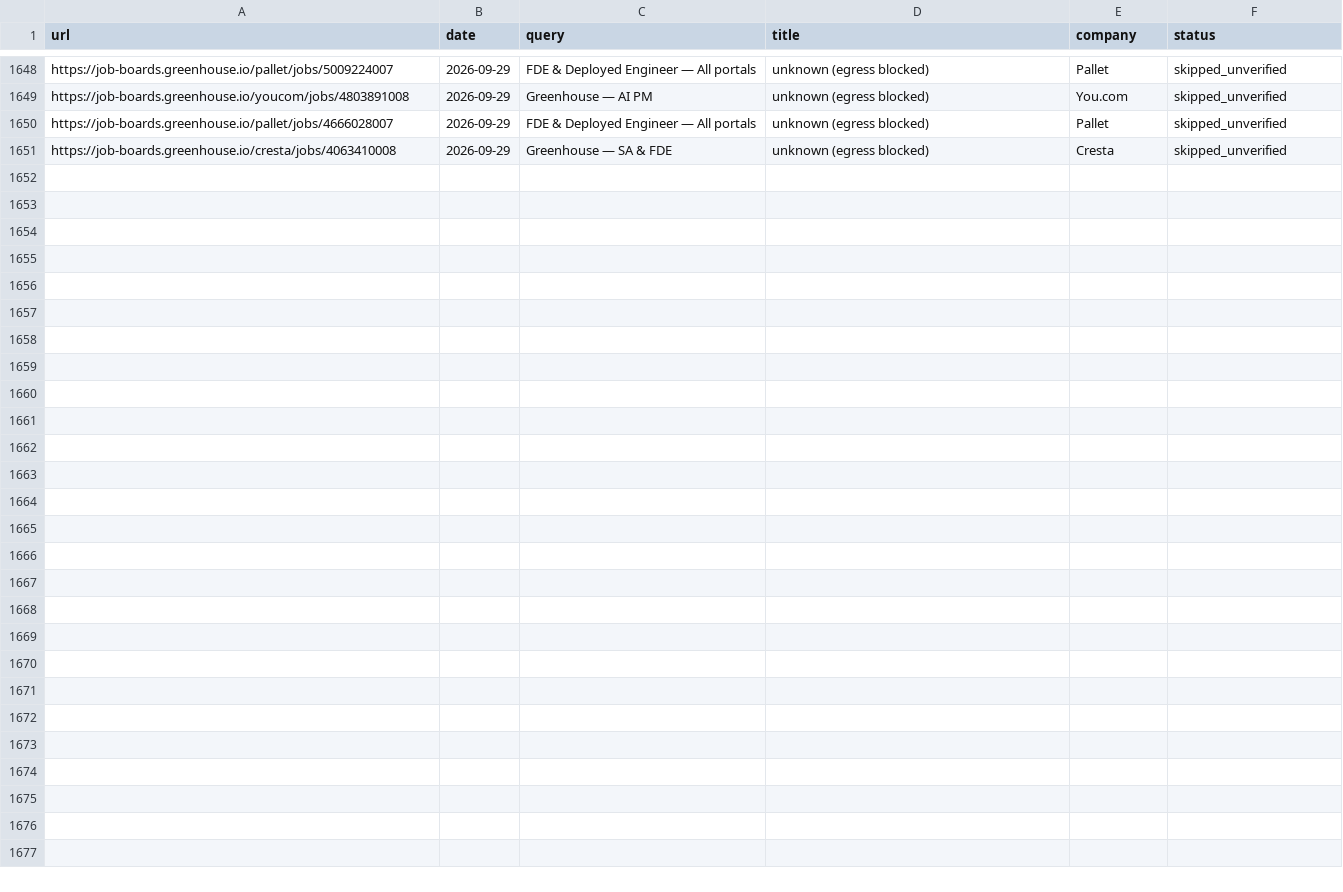
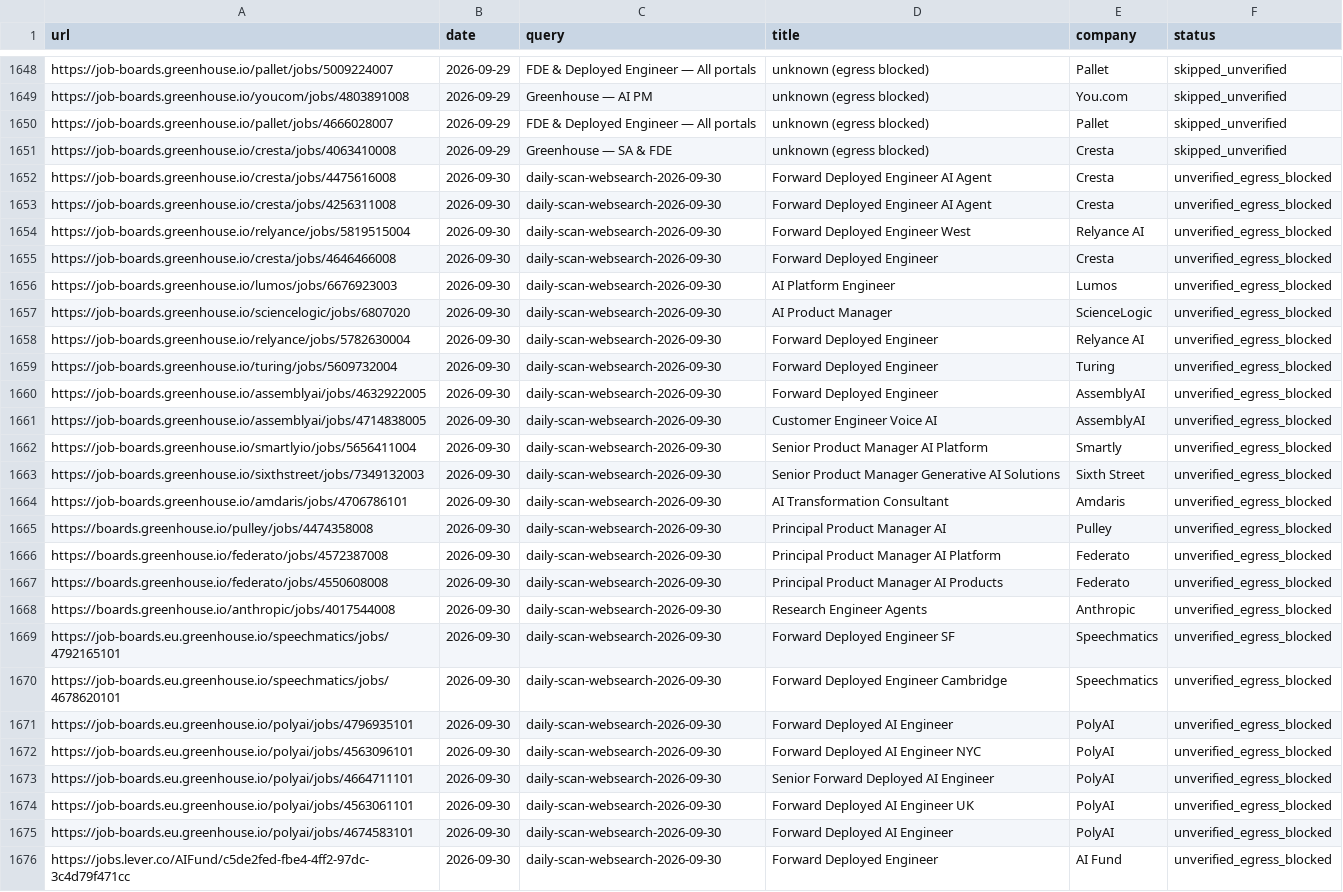
Before and after one commit to pc037/career-ops, a TSV file: data/scan-history.tsv, drawn as a sheet; only a part is shown, gaps mark what is left out; the diff names each change by its address in the sheet, - before the commit and + after, or states it on an @@ line.

```diff
--- a/data/scan-history.tsv
+++ b/data/scan-history.tsv
+row 1652: https://job-boards.greenhouse.io/cresta/jobs/4475616008 | 2026-09-30 | daily-scan-websearch-2026-09-30 | Forward Deployed Engineer AI Agent | Cresta | unverified_egress_blocked
+row 1653: https://job-boards.greenhouse.io/cresta/jobs/4256311008 | 2026-09-30 | daily-scan-websearch-2026-09-30 | Forward Deployed Engineer AI Agent | Cresta | unverified_egress_blocked
+row 1654: https://job-boards.greenhouse.io/relyance/jobs/5819515004 | 2026-09-30 | daily-scan-websearch-2026-09-30 | Forward Deployed Engineer West | Relyance AI | unverified_egress_blocked
+row 1655: https://job-boards.greenhouse.io/cresta/jobs/4646466008 | 2026-09-30 | daily-scan-websearch-2026-09-30 | Forward Deployed Engineer | Cresta | unverified_egress_blocked
+row 1656: https://job-boards.greenhouse.io/lumos/jobs/6676923003 | 2026-09-30 | daily-scan-websearch-2026-09-30 | AI Platform Engineer | Lumos | unverified_egress_blocked
+row 1657: https://job-boards.greenhouse.io/sciencelogic/jobs/6807020 | 2026-09-30 | daily-scan-websearch-2026-09-30 | AI Product Manager | ScienceLogic | unverified_egress_blocked
+row 1658: https://job-boards.greenhouse.io/relyance/jobs/5782630004 | 2026-09-30 | daily-scan-websearch-2026-09-30 | Forward Deployed Engineer | Relyance AI | unverified_egress_blocked
+row 1659: https://job-boards.greenhouse.io/turing/jobs/5609732004 | 2026-09-30 | daily-scan-websearch-2026-09-30 | Forward Deployed Engineer | Turing | unverified_egress_blocked
+row 1660: https://job-boards.greenhouse.io/assemblyai/jobs/4632922005 | 2026-09-30 | daily-scan-websearch-2026-09-30 | Forward Deployed Engineer | AssemblyAI | unverified_egress_blocked
+row 1661: https://job-boards.greenhouse.io/assemblyai/jobs/4714838005 | 2026-09-30 | daily-scan-websearch-2026-09-30 | Customer Engineer Voice AI | AssemblyAI | unverified_egress_blocked
+row 1662: https://job-boards.greenhouse.io/smartlyio/jobs/5656411004 | 2026-09-30 | daily-scan-websearch-2026-09-30 | Senior Product Manager AI Platform | Smartly | unverified_egress_blocked
+row 1663: https://job-boards.greenhouse.io/sixthstreet/jobs/7349132003 | 2026-09-30 | daily-scan-websearch-2026-09-30 | Senior Product Manager Generative AI Solutions | Sixth Street | unverified_egress_blocked
+row 1664: https://job-boards.greenhouse.io/amdaris/jobs/4706786101 | 2026-09-30 | daily-scan-websearch-2026-09-30 | AI Transformation Consultant | Amdaris | unverified_egress_blocked
+row 1665: https://boards.greenhouse.io/pulley/jobs/4474358008 | 2026-09-30 | daily-scan-websearch-2026-09-30 | Principal Product Manager AI | Pulley | unverified_egress_blocked
+row 1666: https://boards.greenhouse.io/federato/jobs/4572387008 | 2026-09-30 | daily-scan-websearch-2026-09-30 | Principal Product Manager AI Platform | Federato | unverified_egress_blocked
+row 1667: https://boards.greenhouse.io/federato/jobs/4550608008 | 2026-09-30 | daily-scan-websearch-2026-09-30 | Principal Product Manager AI Products | Federato | unverified_egress_blocked
+row 1668: https://boards.greenhouse.io/anthropic/jobs/4017544008 | 2026-09-30 | daily-scan-websearch-2026-09-30 | Research Engineer Agents | Anthropic | unverified_egress_blocked
+row 1669: https://job-boards.eu.greenhouse.io/speechmatics/jobs/4792165101 | 2026-09-30 | daily-scan-websearch-2026-09-30 | Forward Deployed Engineer SF | Speechmatics | unverified_egress_blocked
+row 1670: https://job-boards.eu.greenhouse.io/speechmatics/jobs/4678620101 | 2026-09-30 | daily-scan-websearch-2026-09-30 | Forward Deployed Engineer Cambridge | Speechmatics | unverified_egress_blocked
+row 1671: https://job-boards.eu.greenhouse.io/polyai/jobs/4796935101 | 2026-09-30 | daily-scan-websearch-2026-09-30 | Forward Deployed AI Engineer | PolyAI | unverified_egress_blocked
+row 1672: https://job-boards.eu.greenhouse.io/polyai/jobs/4563096101 | 2026-09-30 | daily-scan-websearch-2026-09-30 | Forward Deployed AI Engineer NYC | PolyAI | unverified_egress_blocked
+row 1673: https://job-boards.eu.greenhouse.io/polyai/jobs/4664711101 | 2026-09-30 | daily-scan-websearch-2026-09-30 | Senior Forward Deployed AI Engineer | PolyAI | unverified_egress_blocked
+row 1674: https://job-boards.eu.greenhouse.io/polyai/jobs/4563061101 | 2026-09-30 | daily-scan-websearch-2026-09-30 | Forward Deployed AI Engineer UK | PolyAI | unverified_egress_blocked
+row 1675: https://job-boards.eu.greenhouse.io/polyai/jobs/4674583101 | 2026-09-30 | daily-scan-websearch-2026-09-30 | Forward Deployed AI Engineer | PolyAI | unverified_egress_blocked
+row 1676: https://jobs.lever.co/AIFund/c5de2fed-fbe4-4ff2-97dc-3c4d79f471cc | 2026-09-30 | daily-scan-websearch-2026-09-30 | Forward Deployed Engineer | AI Fund | unverified_egress_blocked
```
Also changed, not shown: 1 other file.
